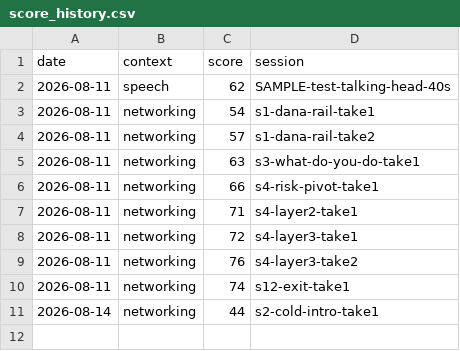
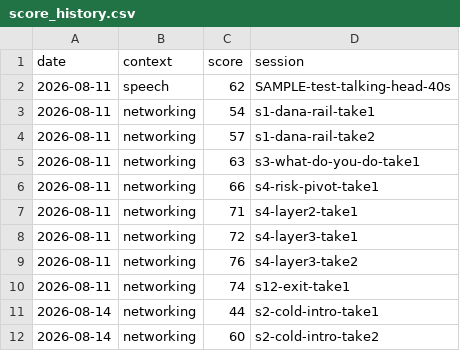
Before and after one commit to Kennynneken/CommunicationsCoach, a CSV file: reports/score_history.csv, drawn as a sheet; the diff names each change by its address in the sheet, - before the commit and + after, or states it on an @@ line.

```diff
--- a/reports/score_history.csv
+++ b/reports/score_history.csv
+row 12: 2026-08-14 | networking | 60 | s2-cold-intro-take2
```
Also changed, not shown: reports/dimension_history.csv, 9 other files.
